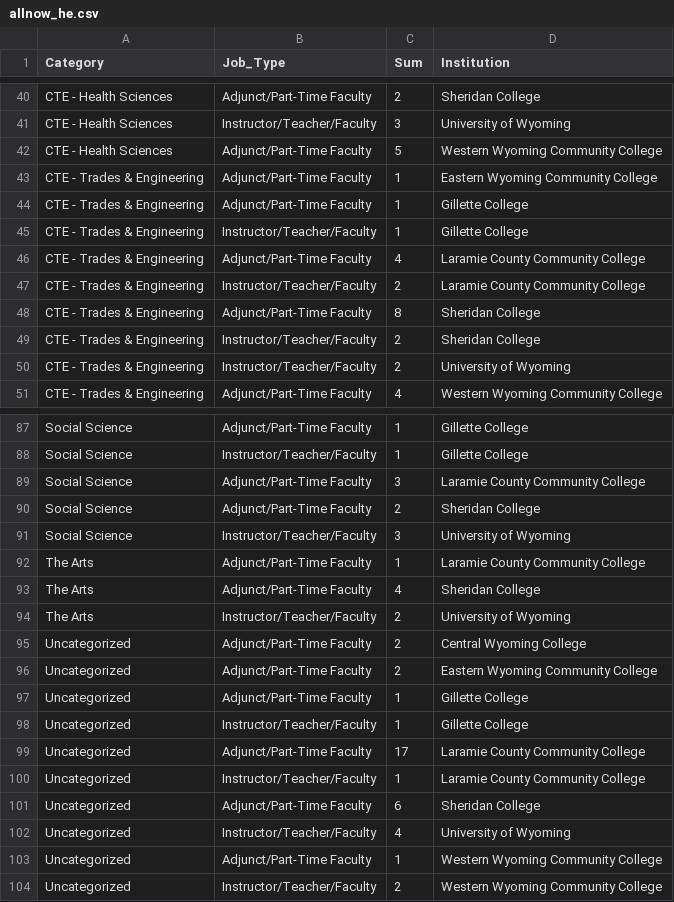
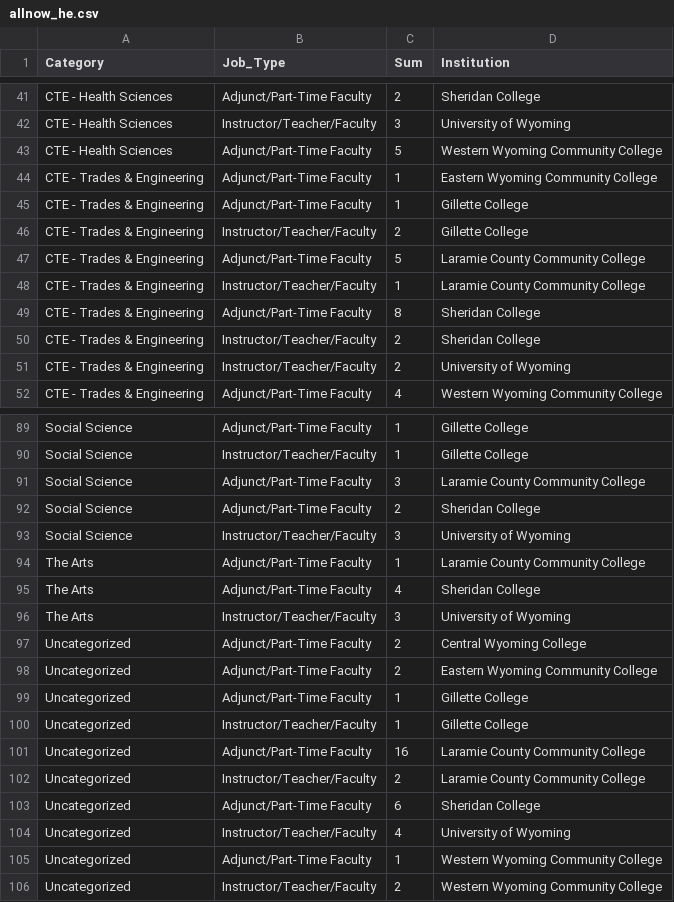
Before and after one commit to bostickmike/Wyoming-Education-Jobs-Dashboard, a CSV file: Wy_Ed_Jobs/allnow_he.csv, drawn as a sheet; only a part is shown, gaps mark what is left out; the diff covers the shown part only.

```diff
--- a/Wy_Ed_Jobs/allnow_he.csv
+++ b/Wy_Ed_Jobs/allnow_he.csv
@@ -44,5 +45,5 @@
 "CTE - Trades & Engineering","Adjunct/Part-Time Faculty",1,"Gillette College"
-"CTE - Trades & Engineering","Instructor/Teacher/Faculty",1,"Gillette College"
-"CTE - Trades & Engineering","Adjunct/Part-Time Faculty",4,"Laramie County Community College"
-"CTE - Trades & Engineering","Instructor/Teacher/Faculty",2,"Laramie County Community College"
+"CTE - Trades & Engineering","Instructor/Teacher/Faculty",2,"Gillette College"
+"CTE - Trades & Engineering","Adjunct/Part-Time Faculty",5,"Laramie County Community College"
+"CTE - Trades & Engineering","Instructor/Teacher/Faculty",1,"Laramie County Community College"
 "CTE - Trades & Engineering","Adjunct/Part-Time Faculty",8,"Sheridan College"
@@ -93,3 +95,3 @@
 "The Arts","Adjunct/Part-Time Faculty",4,"Sheridan College"
-"The Arts","Instructor/Teacher/Faculty",2,"University of Wyoming"
+"The Arts","Instructor/Teacher/Faculty",3,"University of Wyoming"
 "Uncategorized","Adjunct/Part-Time Faculty",2,"Central Wyoming College"
@@ -98,4 +100,4 @@
 "Uncategorized","Instructor/Teacher/Faculty",1,"Gillette College"
-"Uncategorized","Adjunct/Part-Time Faculty",17,"Laramie County Community College"
-"Uncategorized","Instructor/Teacher/Faculty",1,"Laramie County Community College"
+"Uncategorized","Adjunct/Part-Time Faculty",16,"Laramie County Community College"
+"Uncategorized","Instructor/Teacher/Faculty",2,"Laramie County Community College"
 "Uncategorized","Adjunct/Part-Time Faculty",6,"Sheridan College"
```
Also changed, not shown: 2 added rows and 8 edited cells elsewhere in this file, Wy_Ed_Jobs/allnow.csv, Wy_Ed_Jobs/allsum.csv, 10 other files.
